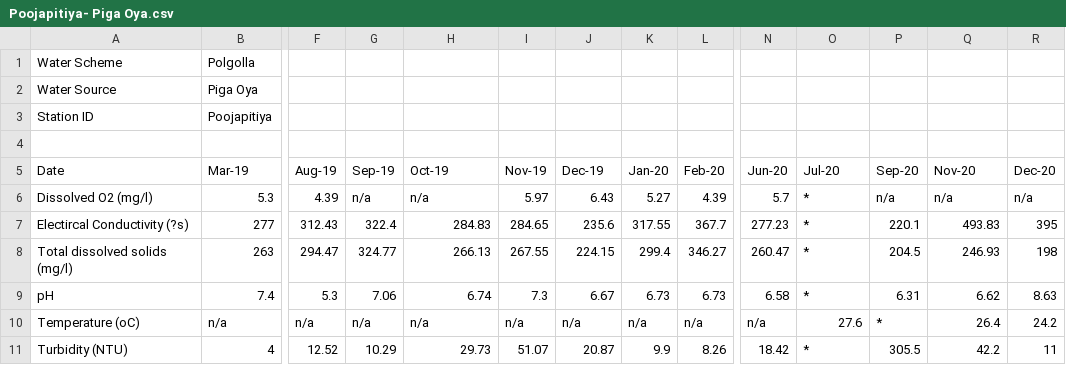
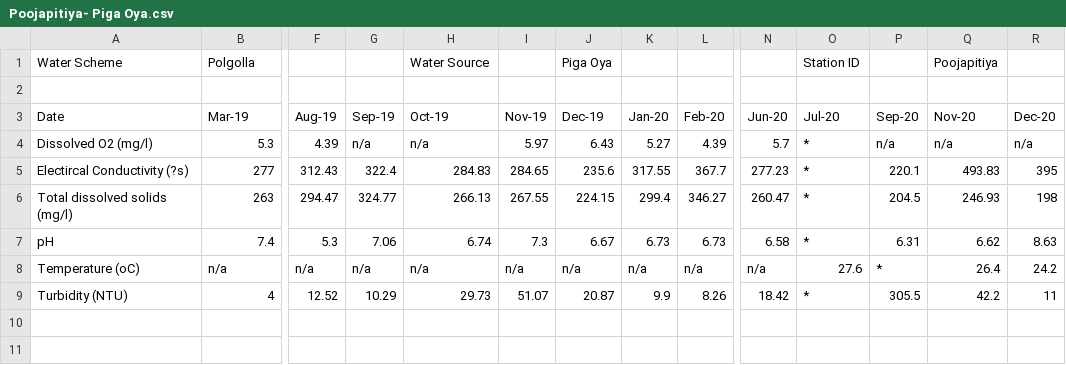
Before and after one commit to Dilshi-1997/WMS-test, a CSV file: Poojapitiya- Piga Oya.csv, drawn as a sheet; only a part is shown, gaps mark what is left out; rows hold the shown columns only; the diff names each change by its address in the sheet, - before the commit and + after, or states it on an @@ line.

Commit message:
Update Poojapitiya- Piga Oya.csv

```diff
--- a/Poojapitiya- Piga Oya.csv
+++ b/Poojapitiya- Piga Oya.csv
-H1 (Oct-19): (empty)
+H1 (Oct-19): Water Source
-J1 (Dec-19): (empty)
+J1 (Dec-19): Piga Oya
-O1 (Jul-20): (empty)
+O1 (Jul-20): Station ID
-Q1 (Nov-20): (empty)
+Q1 (Nov-20): Poojapitiya
-row 2: Water Source | Piga Oya
-row 3: Station ID | Poojapitiya
```
